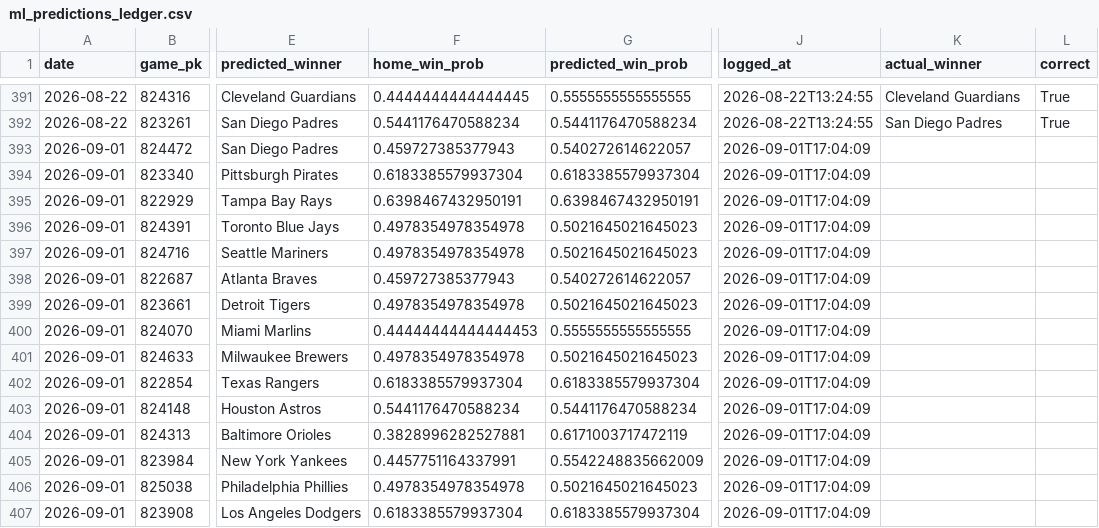
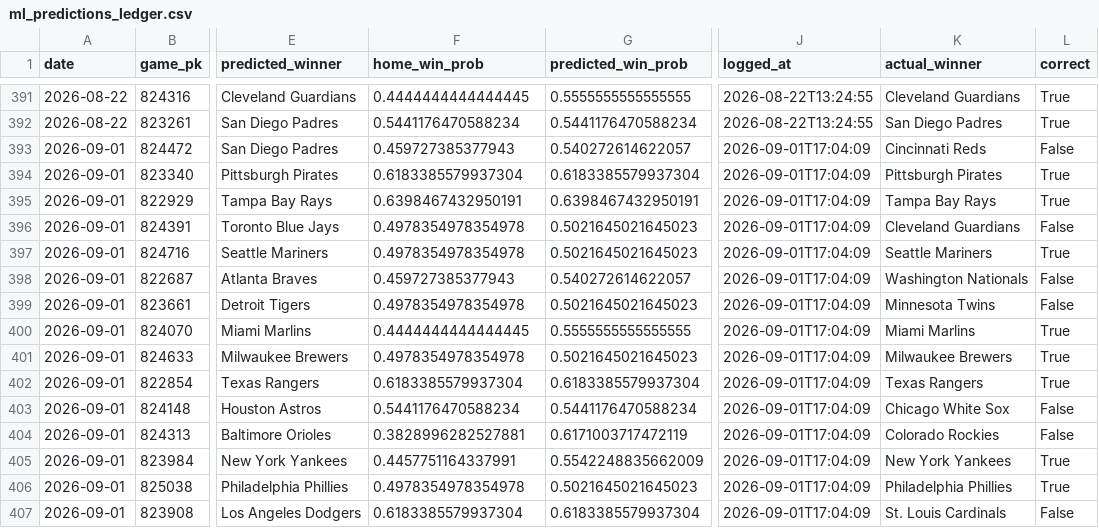
Before and after one commit to jackgoad05-afk/mlb-k-props, a CSV file: output/ml_predictions_ledger.csv, drawn as a sheet; only a part is shown, gaps mark what is left out; the diff names each change by its address in the sheet, - before the commit and + after, or states it on an @@ line.

```diff
--- a/output/ml_predictions_ledger.csv
+++ b/output/ml_predictions_ledger.csv
-K393 (actual_winner): (empty)
+K393 (actual_winner): Cincinnati Reds
-L393 (correct): (empty)
+L393 (correct): False
-K394 (actual_winner): (empty)
+K394 (actual_winner): Pittsburgh Pirates
-L394:L395 (correct): (empty)
+L394:L395 (correct): True
-K395 (actual_winner): (empty)
+K395 (actual_winner): Tampa Bay Rays
-K396 (actual_winner): (empty)
+K396 (actual_winner): Cleveland Guardians
-L396 (correct): (empty)
+L396 (correct): False
-K397 (actual_winner): (empty)
+K397 (actual_winner): Seattle Mariners
-L397 (correct): (empty)
+L397 (correct): True
-K398 (actual_winner): (empty)
+K398 (actual_winner): Washington Nationals
-L398:L399 (correct): (empty)
+L398:L399 (correct): False
-K399 (actual_winner): (empty)
+K399 (actual_winner): Minnesota Twins
-F400 (home_win_prob): 0.44444444444444453
+F400 (home_win_prob): 0.4444444444444445
-K400 (actual_winner): (empty)
+K400 (actual_winner): Miami Marlins
-L400:L402 (correct): (empty)
+L400:L402 (correct): True
-K401 (actual_winner): (empty)
+K401 (actual_winner): Milwaukee Brewers
-K402 (actual_winner): (empty)
+K402 (actual_winner): Texas Rangers
-K403 (actual_winner): (empty)
+K403 (actual_winner): Chicago White Sox
-L403:L404 (correct): (empty)
+L403:L404 (correct): False
-K404 (actual_winner): (empty)
+K404 (actual_winner): Colorado Rockies
-K405 (actual_winner): (empty)
+K405 (actual_winner): New York Yankees
-L405:L406 (correct): (empty)
+L405:L406 (correct): True
-K406 (actual_winner): (empty)
+K406 (actual_winner): Philadelphia Phillies
-K407 (actual_winner): (empty)
+K407 (actual_winner): St. Louis Cardinals
-L407 (correct): (empty)
+L407 (correct): False
```
Also changed, not shown: data/raw/pitcher_gamelogs_2026.csv, output/ks_paper_ledger.csv, 1 other file.
